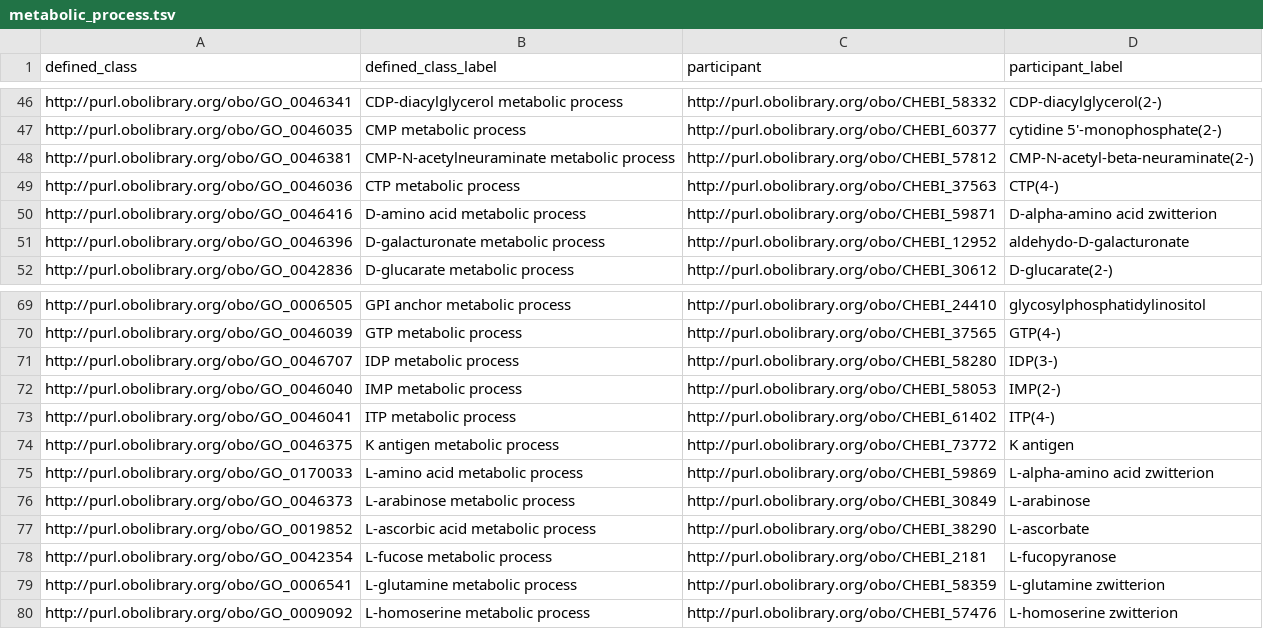
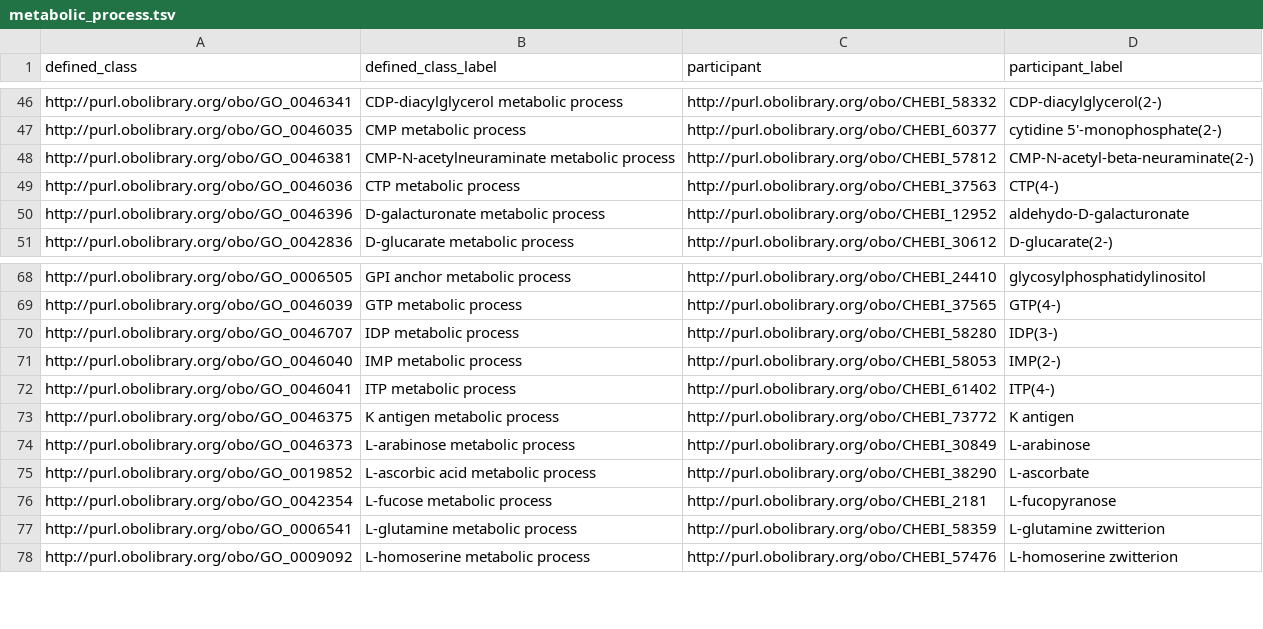
Before and after one commit to geneontology/go-ontology, a TSV file: src/design_patterns/metabolic_process.tsv, drawn as a sheet; only a part is shown, gaps mark what is left out; the diff names each change by its address in the sheet, - before the commit and + after, or states it on an @@ line.

```diff
--- a/src/design_patterns/metabolic_process.tsv
+++ b/src/design_patterns/metabolic_process.tsv
-row 50: http://purl.obolibrary.org/obo/GO_0046416 | D-amino acid metabolic process | http://purl.obolibrary.org/obo/CHEBI_59871 | D-alpha-amino acid zwitterion
-row 75: http://purl.obolibrary.org/obo/GO_0170033 | L-amino acid metabolic process | http://purl.obolibrary.org/obo/CHEBI_59869 | L-alpha-amino acid zwitterion
```
Also changed, not shown: src/design_patterns/biosynthetic_process.tsv, src/design_patterns/catabolic_process.tsv, 6 other files.
